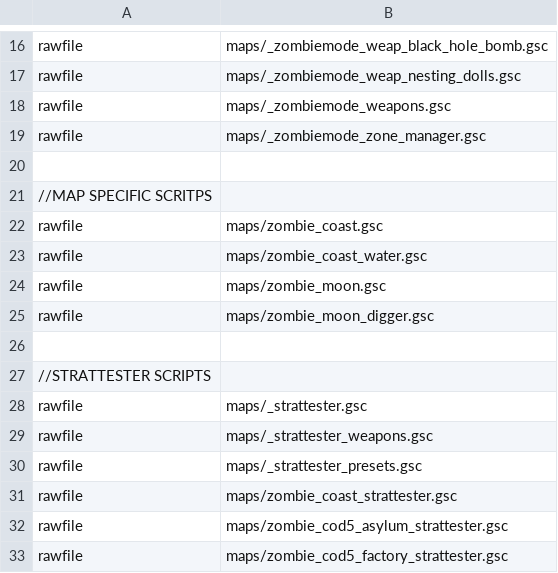
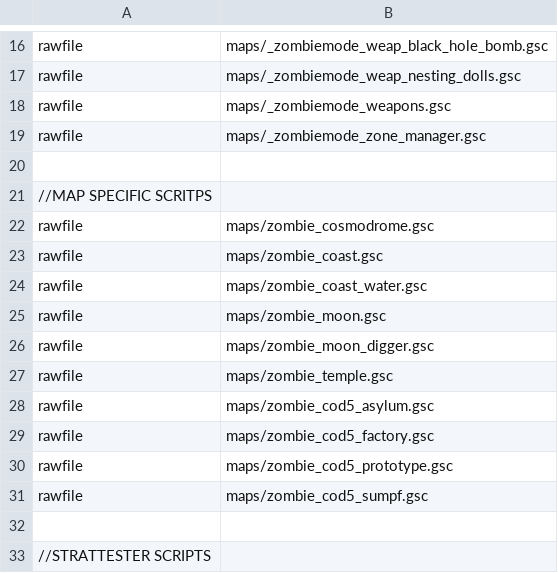
Before and after one commit to 5and5/BO1-StratTester, a CSV file: mod.csv, drawn as a sheet; only a part is shown, gaps mark what is left out; the shorter side is filled out with more unchanged rows; the diff names each change by its address in the sheet, - before the commit and + after, or states it on an @@ line.

Commit message:
Added missing files to mod.csv

```diff
--- a/mod.csv
+++ b/mod.csv
+row 22: rawfile | maps/zombie_cosmodrome.gsc
+row 27: rawfile | maps/zombie_temple.gsc
+row 28: rawfile | maps/zombie_cod5_asylum.gsc
+row 29: rawfile | maps/zombie_cod5_factory.gsc
+row 30: rawfile | maps/zombie_cod5_prototype.gsc
+row 31: rawfile | maps/zombie_cod5_sumpf.gsc
```
